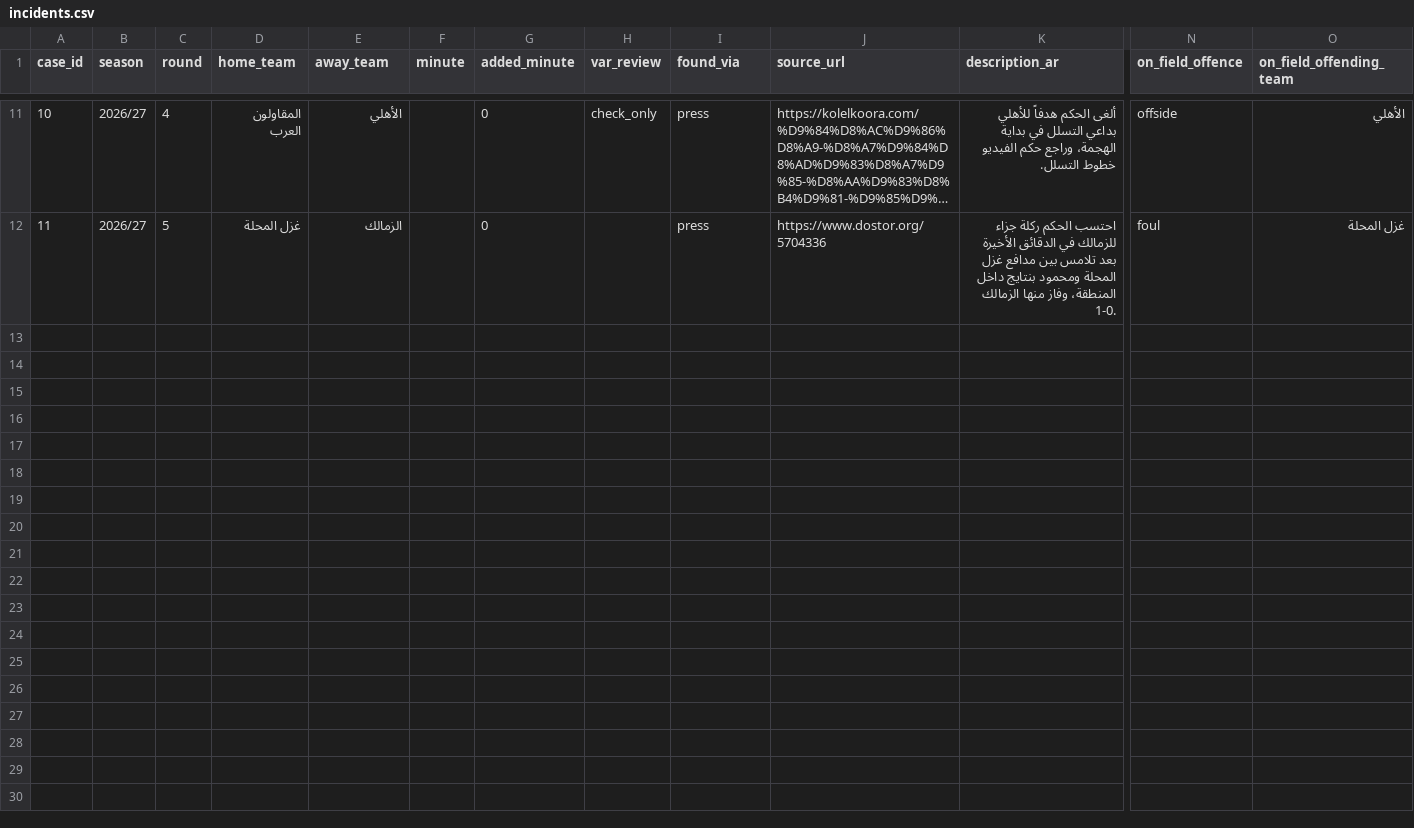
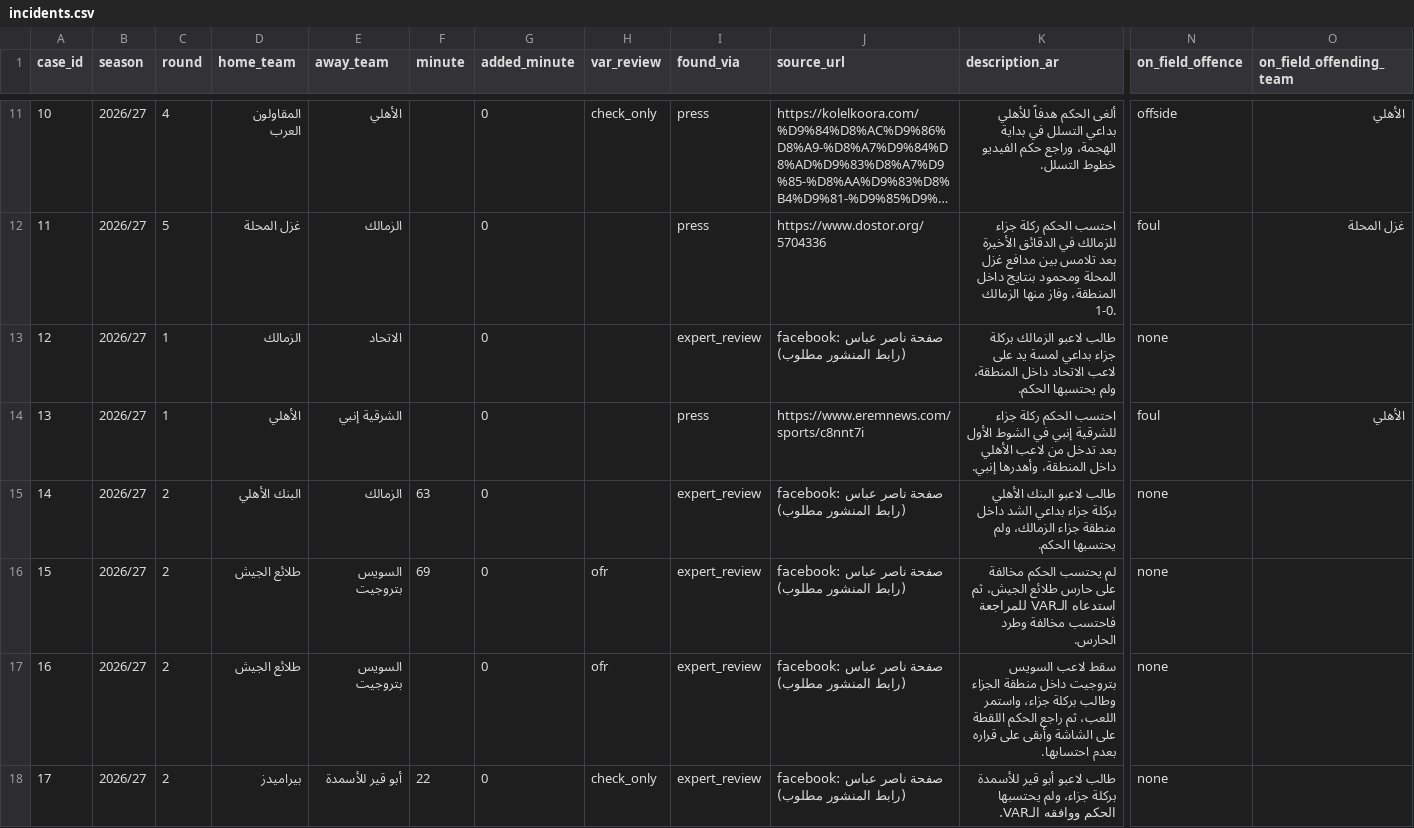
Before and after one commit to MoazReda/sofara, a CSV file: data/raw/incidents.csv, drawn as a sheet; only a part is shown, gaps mark what is left out; long unchanged cells end in …; rows hold the shown columns only; the diff covers the shown part only; the diff names each change by its address in the sheet, - before the commit and + after, or states it on an @@ line.

```diff
--- a/data/raw/incidents.csv
+++ b/data/raw/incidents.csv
+row 13: 12 | 2026/27 | 1 | الزمالك | الاتحاد |  | 0 |  | expert_review | facebook: صفحة ناصر عباس (رابط المنشور مطلوب) | طالب لاعبو الزمالك بركلة جزاء بداعي لمسة يد على لاعب الاتحاد داخل المنطقة، ولم يحتسبها الحكم. | none
+row 14: 13 | 2026/27 | 1 | الأهلي | الشرقية إنبي |  | 0 |  | press | https://www.eremnews.com/sports/c8nnt7i | احتسب الحكم ركلة جزاء للشرقية إنبي في الشوط الأول بعد تدخل من لاعب الأهلي داخل المنطقة، وأهدرها إنبي. | foul | الأهلي
+row 15: 14 | 2026/27 | 2 | البنك الأهلي | الزمالك | 63 | 0 |  | expert_review | facebook: صفحة ناصر عباس (رابط المنشور مطلوب) | طالب لاعبو البنك الأهلي بركلة جزاء بداعي الشد داخل منطقة جزاء الزمالك، ولم يحتسبها الحكم. | none
+row 16: 15 | 2026/27 | 2 | طلائع الجيش | السويس بتروجيت | 69 | 0 | ofr | expert_review | facebook: صفحة ناصر عباس (رابط المنشور مطلوب) | لم يحتسب الحكم مخالفة على حارس طلائع الجيش، ثم استدعاه الـVAR للمراجعة فاحتسب مخالفة وطرد الحارس. | none
+row 17: 16 | 2026/27 | 2 | طلائع الجيش | السويس بتروجيت |  | 0 | ofr | expert_review | facebook: صفحة ناصر عباس (رابط المنشور مطلوب) | سقط لاعب السويس بتروجيت داخل منطقة الجزاء وطالب بركلة جزاء، واستمر اللعب، ثم راجع الحكم اللقطة على الشاشة وأبقى على قراره بعدم احتسابها. | none
+row 18: 17 | 2026/27 | 2 | بيراميدز | أبو قير للأسمدة | 22 | 0 | check_only | expert_review | facebook: صفحة ناصر عباس (رابط المنشور مطلوب) | طالب لاعبو أبو قير للأسمدة بركلة جزاء، ولم يحتسبها الحكم ووافقه الـVAR. | none
```
Also changed, not shown: 5 added rows elsewhere in this file, data/raw/expert_opinions.csv, 3 other files.
